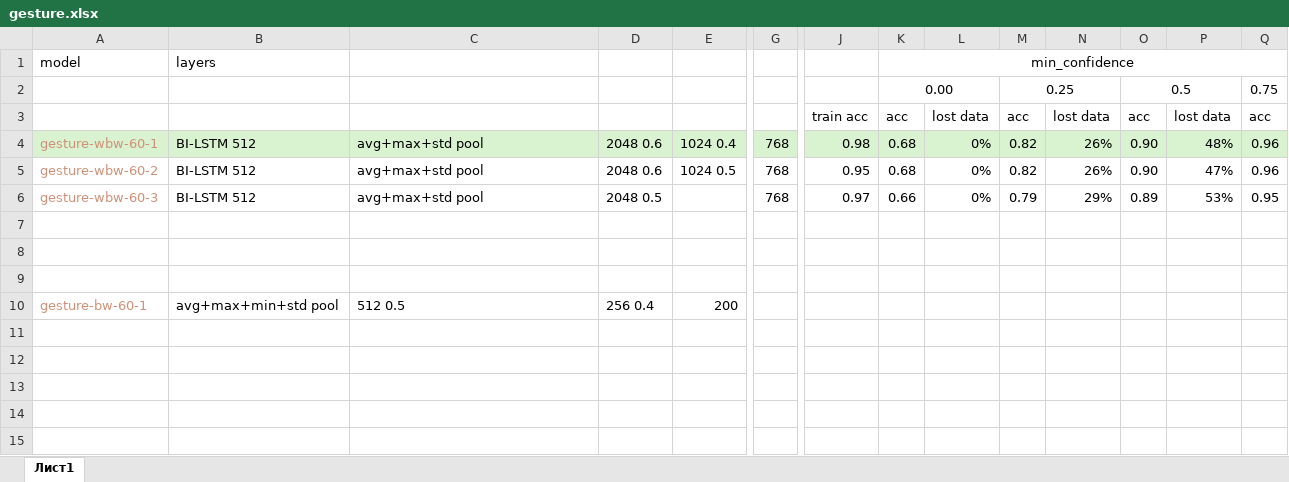
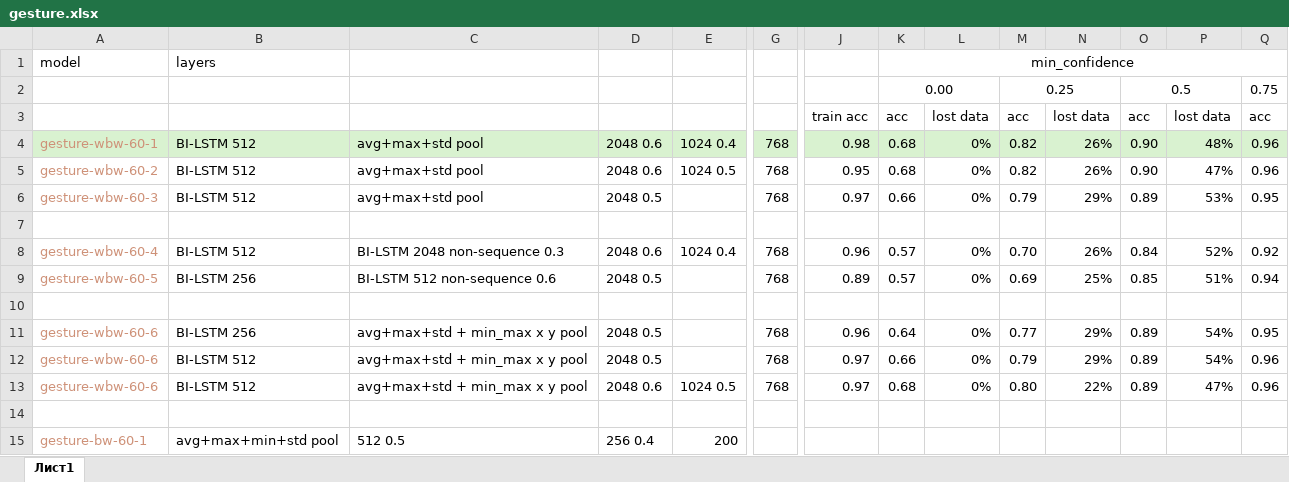
Before and after one commit to maximakhmin/gesture_recognition, an Excel workbook: learning/gesture.xlsx, sheet Лист1, drawn as a sheet; only a part is shown, gaps mark what is left out; values as stored, in another font and other column widths than the file's, no borders; rows hold the shown columns only; the diff names each change by its address in the sheet, - before the commit and + after, or states it on an @@ line.

```diff
--- a/learning/gesture.xlsx (sheet Лист1)
+++ b/learning/gesture.xlsx (sheet Лист1)
+row 8: gesture-wbw-60-4 | BI-LSTM 512 | BI-LSTM 2048 non-sequence 0.3 | 2048 0.6 | 1024 0.4 | 768 | 0.96 | 0.57 | 0% | 0.70 | 26% | 0.84 | 52% | 0.92
+row 9: gesture-wbw-60-5 | BI-LSTM 256 | BI-LSTM 512 non-sequence 0.6 | 2048 0.5 |  | 768 | 0.89 | 0.57 | 0% | 0.69 | 25% | 0.85 | 51% | 0.94
+row 11: gesture-wbw-60-6 | BI-LSTM 256 | avg+max+std + min_max x y pool | 2048 0.5 |  | 768 | 0.96 | 0.64 | 0% | 0.77 | 29% | 0.89 | 54% | 0.95
+row 12: gesture-wbw-60-6 | BI-LSTM 512 | avg+max+std + min_max x y pool | 2048 0.5 |  | 768 | 0.97 | 0.66 | 0% | 0.79 | 29% | 0.89 | 54% | 0.96
+row 13: gesture-wbw-60-6 | BI-LSTM 512 | avg+max+std + min_max x y pool | 2048 0.6 | 1024 0.5 | 768 | 0.97 | 0.68 | 0% | 0.80 | 22% | 0.89 | 47% | 0.96
```
Also changed, not shown: 6 other files.
